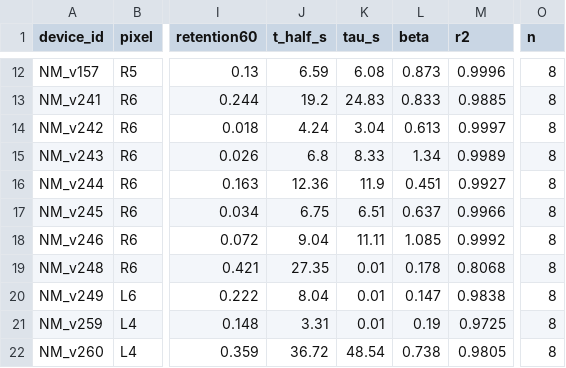
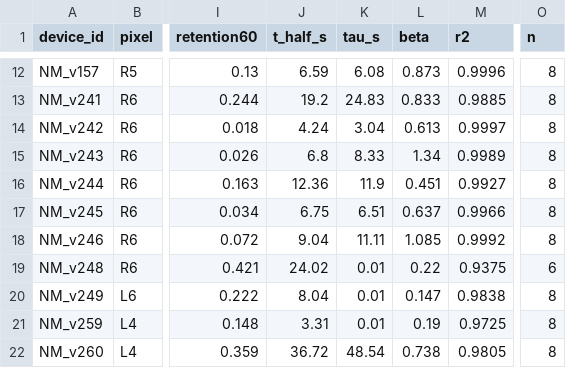
Before and after one commit to carlosdprados/phd-thesis, a CSV file: handouts/ch4_decay_fits.csv, drawn as a sheet; only a part is shown, gaps mark what is left out; the diff names each change by its address in the sheet, - before the commit and + after, or states it on an @@ line.

```diff
--- a/handouts/ch4_decay_fits.csv
+++ b/handouts/ch4_decay_fits.csv
-J19 (t_half_s): 27.35
+J19 (t_half_s): 24.02
-L19 (beta): 0.178
+L19 (beta): 0.22
-M19 (r2): 0.8068
+M19 (r2): 0.9375
-O19 (n): 8
+O19 (n): 6
```
Also changed, not shown: 3 other files.
